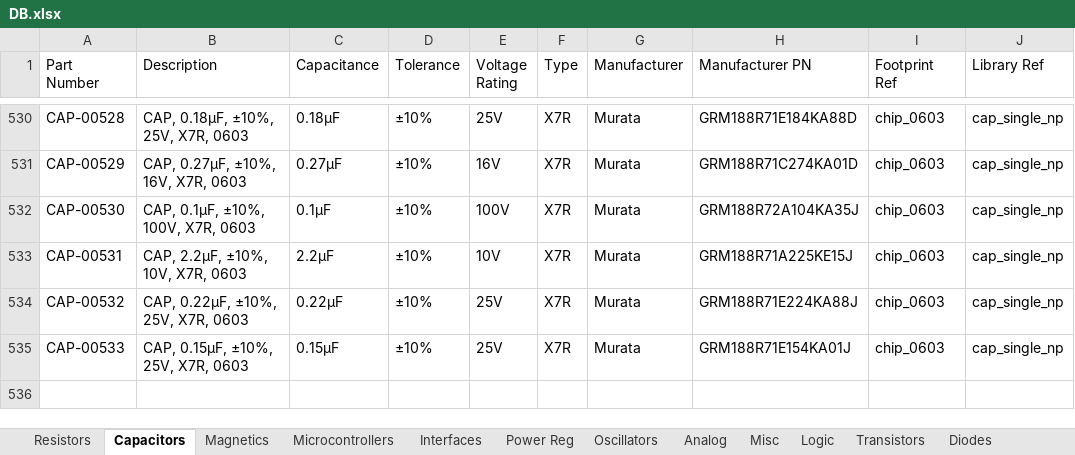
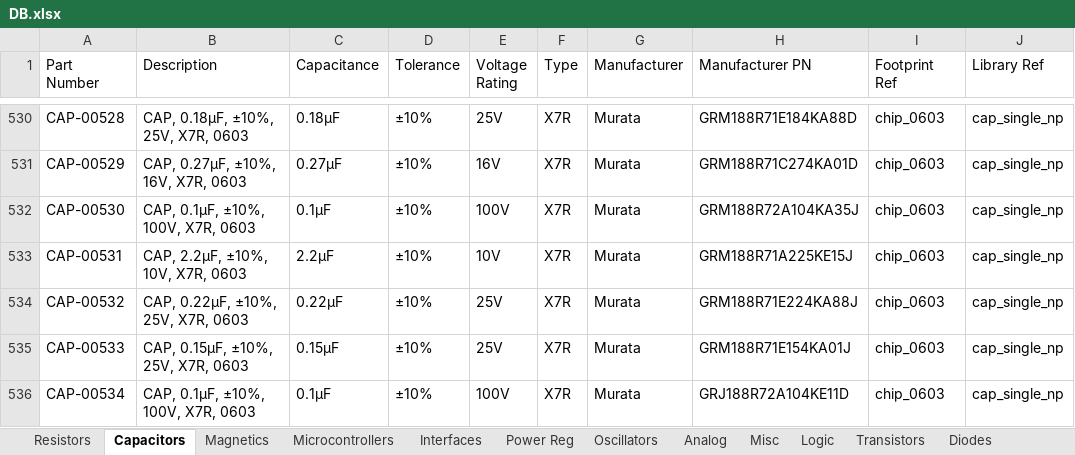
Before and after one commit to cwruRobotics/Altium_Central_Library, an Excel workbook: Library/Components/DB.xlsx, sheet Capacitors, drawn as a sheet; only a part is shown, gaps mark what is left out; values as stored, in another font and other column widths than the file's, no borders; the diff names each change by its address in the sheet, - before the commit and + after, or states it on an @@ line.

```diff
--- a/Library/Components/DB.xlsx (sheet Capacitors)
+++ b/Library/Components/DB.xlsx (sheet Capacitors)
+row 536: CAP-00534 | CAP, 0.1µF, ±10%, 100V, X7R, 0603 | 0.1µF | ±10% | 100V | X7R | Murata | GRJ188R72A104KE11D | chip_0603 | cap_single_np
```
Also changed, not shown: sheet Transistors, sheet Analog, 44 other files.
